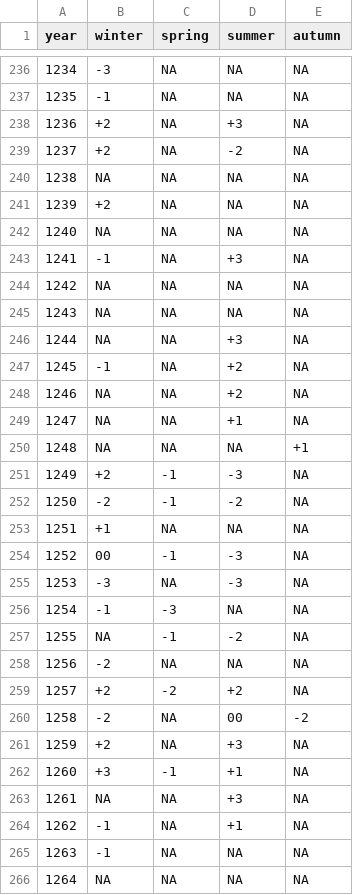
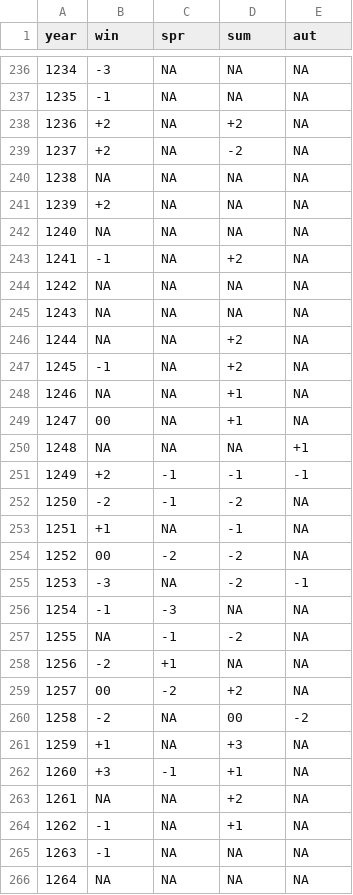
Before and after one commit to climdata/glaser2010, a CSV file: csv/t_1000_1499.csv, drawn as a sheet; only a part is shown, gaps mark what is left out; the diff covers the shown part only.

```diff
--- a/csv/t_1000_1499.csv
+++ b/csv/t_1000_1499.csv
@@ -1 +1 @@
-year,winter,spring,summer,autumn
+year,win,spr,sum,aut
@@ -237,3 +237,3 @@ year,winter,spring,summer,autumn
 1235,-1,NA,NA,NA
-1236,+2,NA,+3,NA
+1236,+2,NA,+2,NA
 1237,+2,NA,-2,NA
@@ -242,23 +242,23 @@ year,winter,spring,summer,autumn
 1240,NA,NA,NA,NA
-1241,-1,NA,+3,NA
+1241,-1,NA,+2,NA
 1242,NA,NA,NA,NA
 1243,NA,NA,NA,NA
-1244,NA,NA,+3,NA
+1244,NA,NA,+2,NA
 1245,-1,NA,+2,NA
-1246,NA,NA,+2,NA
-1247,NA,NA,+1,NA
+1246,NA,NA,+1,NA
+1247,00,NA,+1,NA
 1248,NA,NA,NA,+1
-1249,+2,-1,-3,NA
+1249,+2,-1,-1,-1
 1250,-2,-1,-2,NA
-1251,+1,NA,NA,NA
-1252,00,-1,-3,NA
-1253,-3,NA,-3,NA
+1251,+1,NA,-1,NA
+1252,00,-2,-2,NA
+1253,-3,NA,-2,-1
 1254,-1,-3,NA,NA
 1255,NA,-1,-2,NA
-1256,-2,NA,NA,NA
-1257,+2,-2,+2,NA
+1256,-2,+1,NA,NA
+1257,00,-2,+2,NA
 1258,-2,NA,00,-2
-1259,+2,NA,+3,NA
+1259,+1,NA,+3,NA
 1260,+3,-1,+1,NA
-1261,NA,NA,+3,NA
+1261,NA,NA,+2,NA
 1262,-1,NA,+1,NA
```
Also changed, not shown: 125 edited cells elsewhere in this file, 1 other file.
